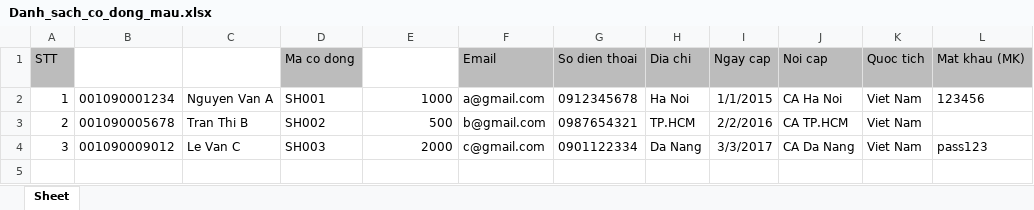
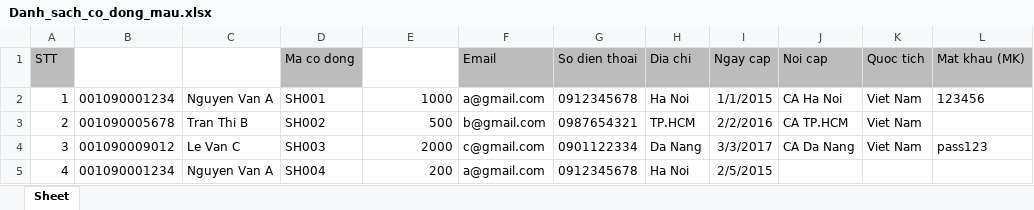
Before and after one commit to thanhk99/bedhcd, an Excel workbook: Danh_sach_co_dong_mau.xlsx, sheet Sheet, drawn as a sheet; values as stored, in another font and other column widths than the file's, no borders; the diff names each change by its address in the sheet, - before the commit and + after, or states it on an @@ line.

```diff
--- a/Danh_sach_co_dong_mau.xlsx (sheet Sheet)
+++ b/Danh_sach_co_dong_mau.xlsx (sheet Sheet)
+row 5: 4 | 001090001234 | Nguyen Van A | SH004 | 200 | a@gmail.com | 0912345678 | Ha Noi | 2/5/2015
```
Also changed, not shown: Danh_sach_uy_quyen_mau.xlsx, 4 other files.
